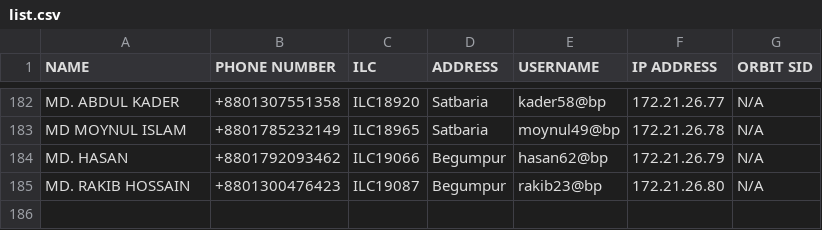
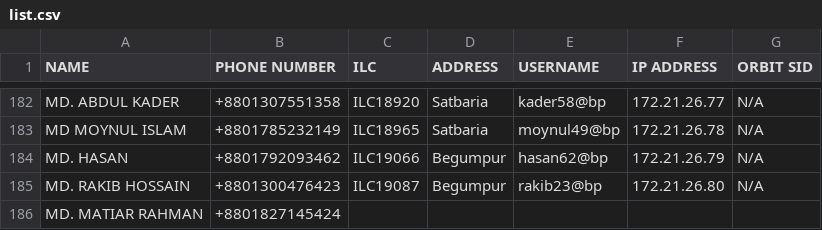
Before and after one commit to masud673/masud, a CSV file: list.csv, drawn as a sheet; only a part is shown, gaps mark what is left out.

Commit message:
list.csv

```diff
--- a/list.csv
+++ b/list.csv
@@ -185 +185,2 @@ MD. HASAN,+8801792093462,ILC19066,Begumpur,hasan62@bp,172.21.26.79,N/A
 MD. RAKIB HOSSAIN,+8801300476423,ILC19087,Begumpur,rakib23@bp,172.21.26.80,N/A
+MD. MATIAR RAHMAN,+8801827145424,
```
